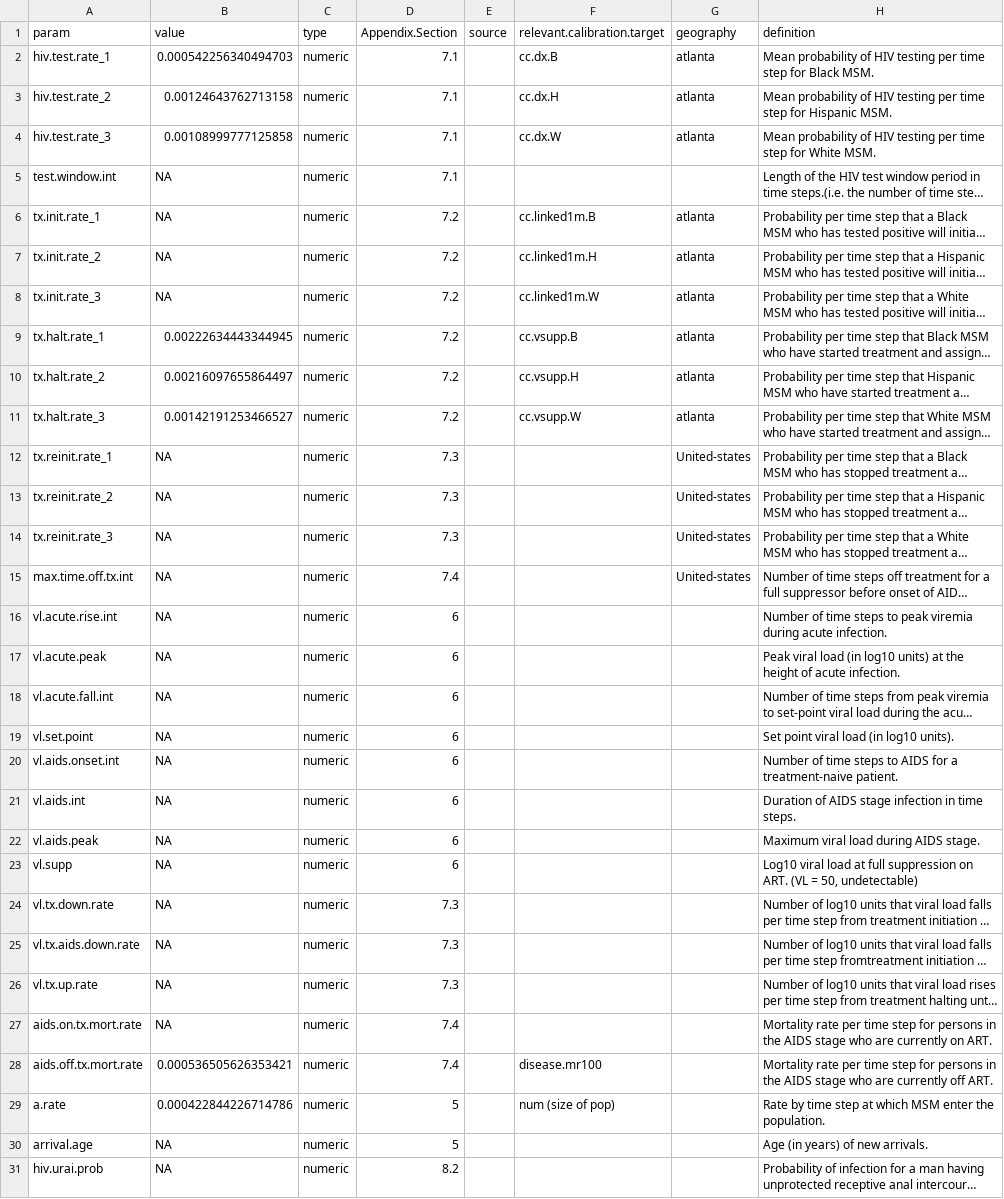
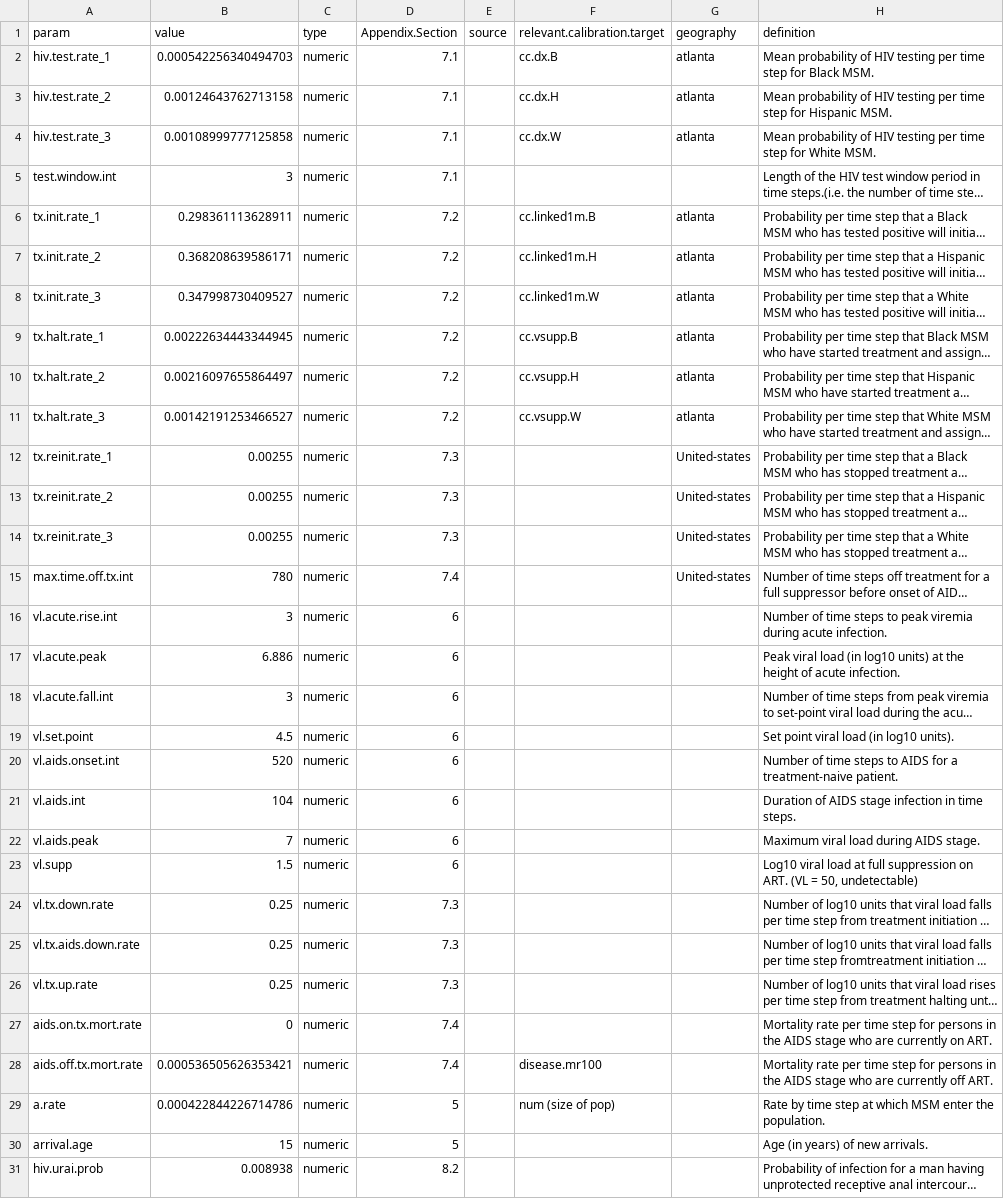
Before and after one commit to EpiModel/EpiModelHIV-Template, a CSV file: data/input/model_parameters.csv, drawn as a sheet; only a part is shown; long unchanged cells end in …; the diff covers the shown part only; the diff names each change by its address in the sheet, - before the commit and + after, or states it on an @@ line.

Commit message:
fix params

```diff
--- a/data/input/model_parameters.csv
+++ b/data/input/model_parameters.csv
-B5 (value): NA
+B5 (value): 3
-B6 (value): NA
+B6 (value): 0.298361113628911
-B7 (value): NA
+B7 (value): 0.368208639586171
-B8 (value): NA
+B8 (value): 0.347998730409527
-B12:B14 (value): NA
+B12:B14 (value): 0.00255
-B15 (value): NA
+B15 (value): 780
-B16 (value): NA
+B16 (value): 3
-B17 (value): NA
+B17 (value): 6.886
-B18 (value): NA
+B18 (value): 3
-B19 (value): NA
+B19 (value): 4.5
-B20 (value): NA
+B20 (value): 520
-B21 (value): NA
+B21 (value): 104
-B22 (value): NA
+B22 (value): 7
-B23 (value): NA
+B23 (value): 1.5
-B24:B26 (value): NA
+B24:B26 (value): 0.25
-B27 (value): NA
+B27 (value): 0
-B30 (value): NA
+B30 (value): 15
-B31 (value): NA
+B31 (value): 0.008938
```
Also changed, not shown: 83 edited cells elsewhere in this file, 2 other files.
